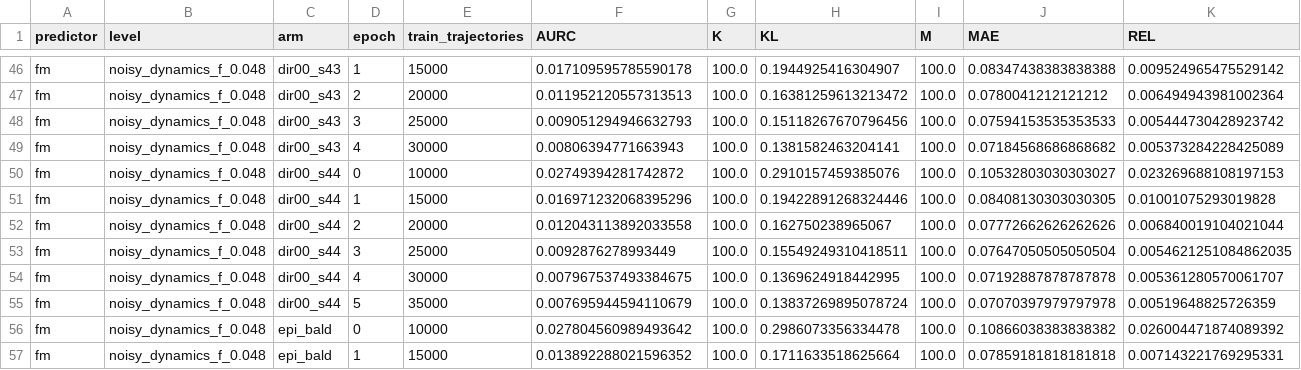
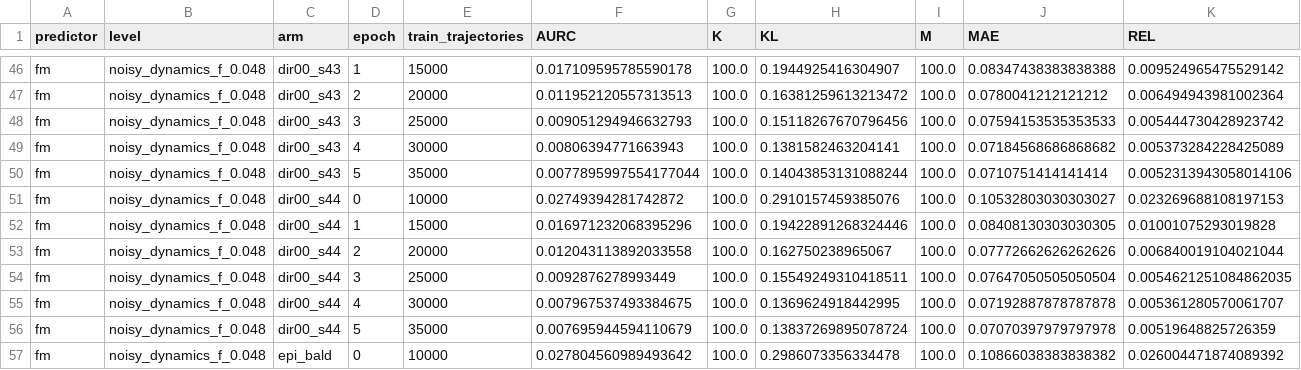
Before and after one commit to dhruvmetha/adaptive_roa, a CSV file: docs/experiments/stochastic/quadrotor3d/quad3d_noisy_dynamics_all_levels.csv, drawn as a sheet; only a part is shown, gaps mark what is left out; the shorter side is filled out with more unchanged rows; rows hold the shown columns only; the diff names each change by its address in the sheet, - before the commit and + after, or states it on an @@ line.

Commit message:
data(quad3d): score dir00_s43 ep5

```diff
--- a/docs/experiments/stochastic/quadrotor3d/quad3d_noisy_dynamics_all_levels.csv
+++ b/docs/experiments/stochastic/quadrotor3d/quad3d_noisy_dynamics_all_levels.csv
+row 50: fm | noisy_dynamics_f_0.048 | dir00_s43 | 5 | 35000 | 0.0077895997554177044 | 100.0 | 0.14043853131088244 | 100.0 | 0.0710751414141414 | 0.0052313943058014106
```
